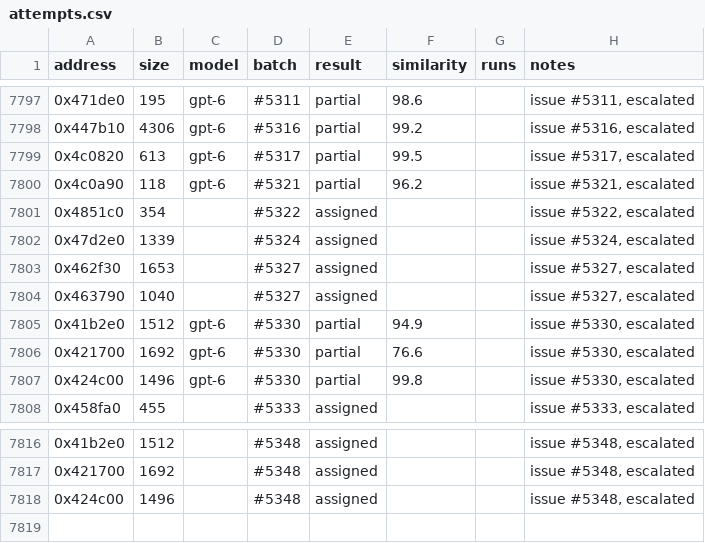
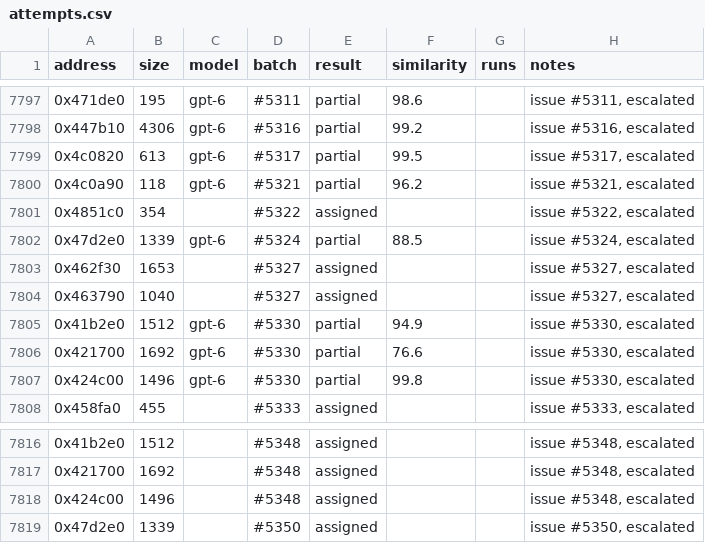
Before and after one commit to CubeB/byte-tactics, a CSV file: data/attempts.csv, drawn as a sheet; only a part is shown, gaps mark what is left out.

```diff
--- a/data/attempts.csv
+++ b/data/attempts.csv
@@ -7801,3 +7801,3 @@ address,size,model,batch,result,similarity,runs,notes
 0x4851c0,354,,#5322,assigned,,,"issue #5322, escalated"
-0x47d2e0,1339,,#5324,assigned,,,"issue #5324, escalated"
+0x47d2e0,1339,gpt-6,#5324,partial,88.5,,"issue #5324, escalated"
 0x462f30,1653,,#5327,assigned,,,"issue #5327, escalated"
@@ -7818 +7818,2 @@ address,size,model,batch,result,similarity,runs,notes
 0x424c00,1496,,#5348,assigned,,,"issue #5348, escalated"
+0x47d2e0,1339,,#5350,assigned,,,"issue #5350, escalated"
```
Also changed, not shown: data/batches.csv, 1 other file.
